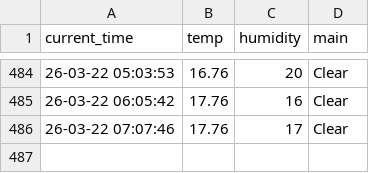
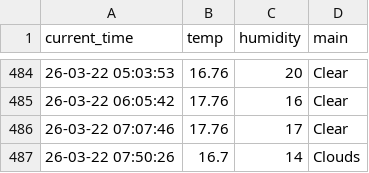
Before and after one commit to ManticoreXL/weather_5m, a CSV file: weather.csv, drawn as a sheet; only a part is shown, gaps mark what is left out; the diff names each change by its address in the sheet, - before the commit and + after, or states it on an @@ line.

```diff
--- a/weather.csv
+++ b/weather.csv
+row 487: 26-03-22 07:50:26 | 16.7 | 14 | Clouds
```
